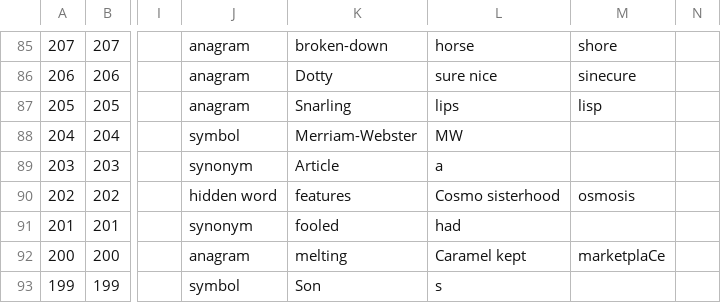
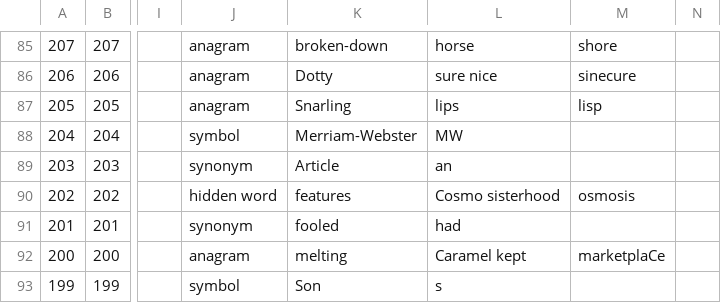
Before and after one commit to oh-kay-blanket/cryptic, a CSV file: src/assets/data/clues.csv, drawn as a sheet; only a part is shown, gaps mark what is left out; the diff names each change by its address in the sheet, - before the commit and + after, or states it on an @@ line.

```diff
--- a/src/assets/data/clues.csv
+++ b/src/assets/data/clues.csv
-L89: a
+L89: an
```
Also changed, not shown: 8 other files.
